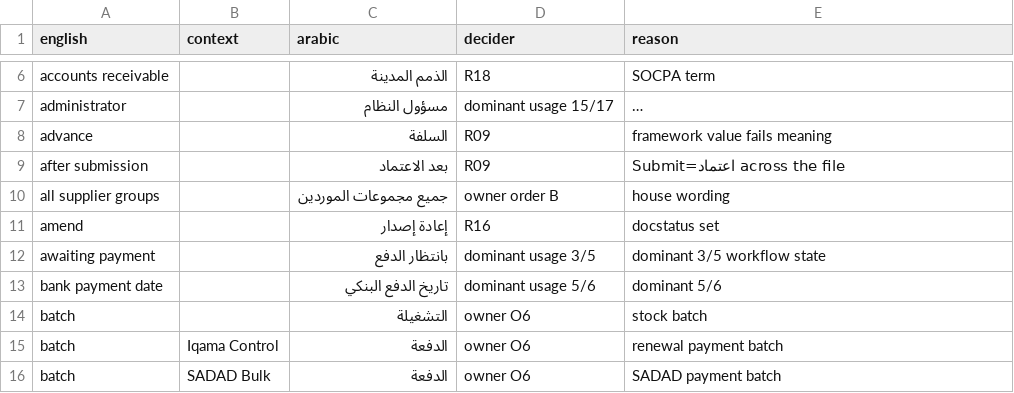
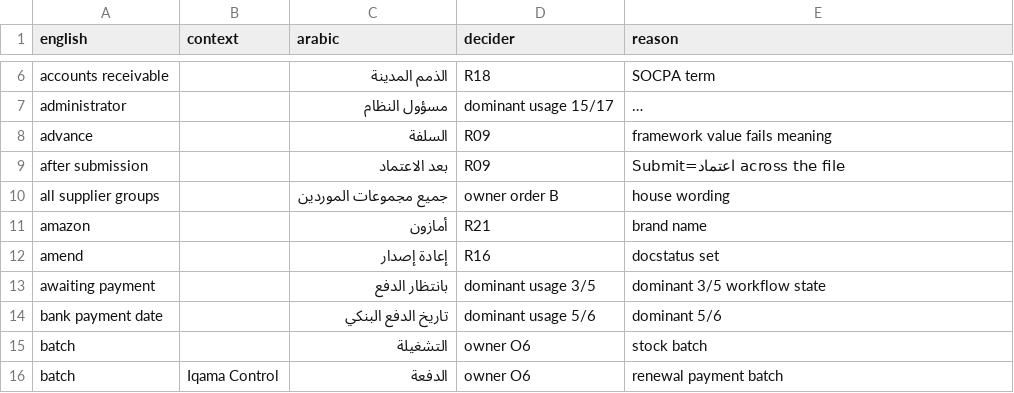
Before and after one commit to iabodysa/afmco, a TSV file: afmco/translations/glossary.tsv, drawn as a sheet; only a part is shown, gaps mark what is left out; the shorter side is filled out with more unchanged rows; long unchanged cells end in …; the diff names each change by its address in the sheet, - before the commit and + after, or states it on an @@ line.

Commit message:
User form shows Arabic names for eleven modules and fifteen roles from ar.csv, ar.db-callers.jsonl keys each name to its Module Def or Role record, glossary.tsv holds Amazon as a proper name

```diff
--- a/afmco/translations/glossary.tsv
+++ b/afmco/translations/glossary.tsv
+row 11: amazon |  | أمازون | R21 | brand name
```
Also changed, not shown: 2 other files.
